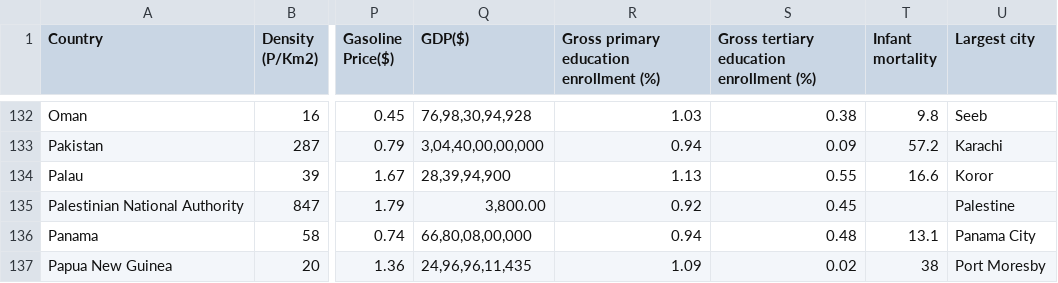
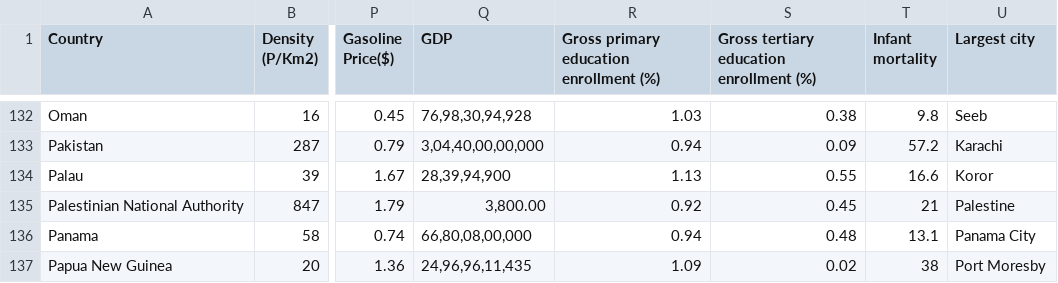
Before and after one commit to Shivam-5403/python_project_data-analytics, a CSV file: WorldDATA.csv, drawn as a sheet; only a part is shown, gaps mark what is left out; the diff names each change by its address in the sheet, - before the commit and + after, or states it on an @@ line.

```diff
--- a/WorldDATA.csv
+++ b/WorldDATA.csv
-Q1: GDP($)
+Q1: GDP
-T135 (Infant mortality): (empty)
+T135 (Infant mortality): 21
```
Also changed, not shown: 1 other file.
